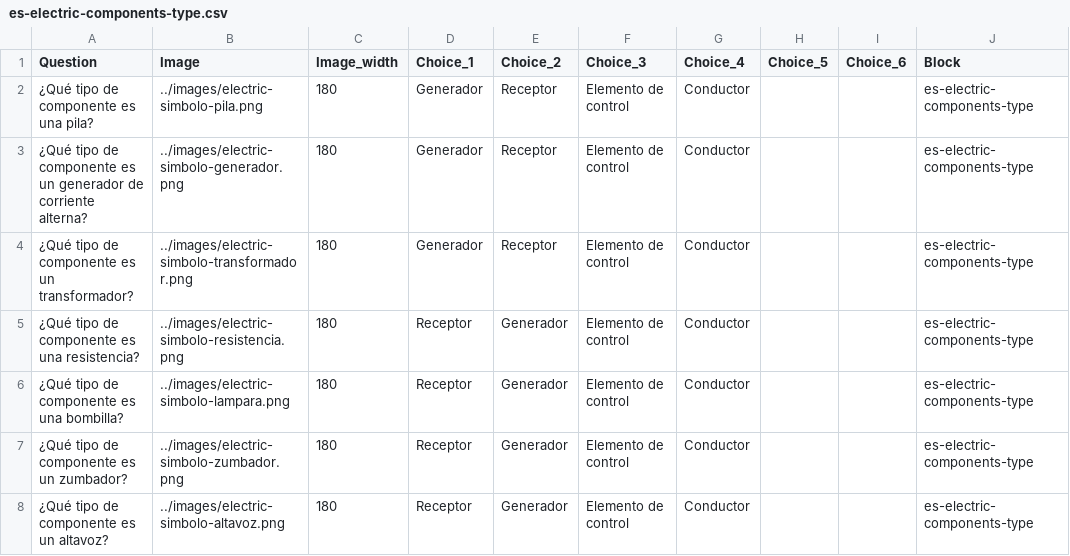
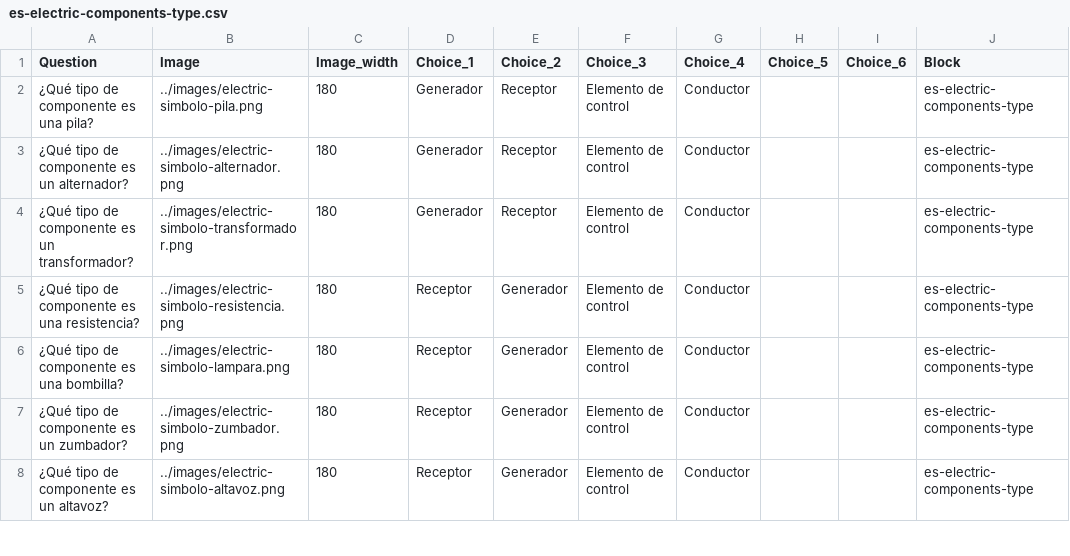
Before and after one commit to picuino/questionary, a CSV file: source-multichoice/build/es-electric-components-type.csv, drawn as a sheet; only a part is shown.

```diff
--- a/source-multichoice/build/es-electric-components-type.csv
+++ b/source-multichoice/build/es-electric-components-type.csv
@@ -2,3 +2,3 @@ Question;Image;Image_width;Choice_1;Choice_2;Choice_3;Choice_4;Choice_5;Choice_6
 "¿Qué tipo de componente es una pila?";"../images/electric-simbolo-pila.png";"180";"Generador";"Receptor";"Elemento de control";"Conductor";"";"";"es-electric-components-type"
-"¿Qué tipo de componente es un generador de corriente alterna?";"../images/electric-simbolo-generador.png";"180";"Generador";"Receptor";"Elemento de control";"Conductor";"";"";"es-electric-components-type"
+"¿Qué tipo de componente es un alternador?";"../images/electric-simbolo-alternador.png";"180";"Generador";"Receptor";"Elemento de control";"Conductor";"";"";"es-electric-components-type"
 "¿Qué tipo de componente es un transformador?";"../images/electric-simbolo-transformador.png";"180";"Generador";"Receptor";"Elemento de control";"Conductor";"";"";"es-electric-components-type"
```
Also changed, not shown: source-multichoice/build/en-electric-components-name.csv, source-multichoice/build/es-electric-components-name.csv, 17 other files.
